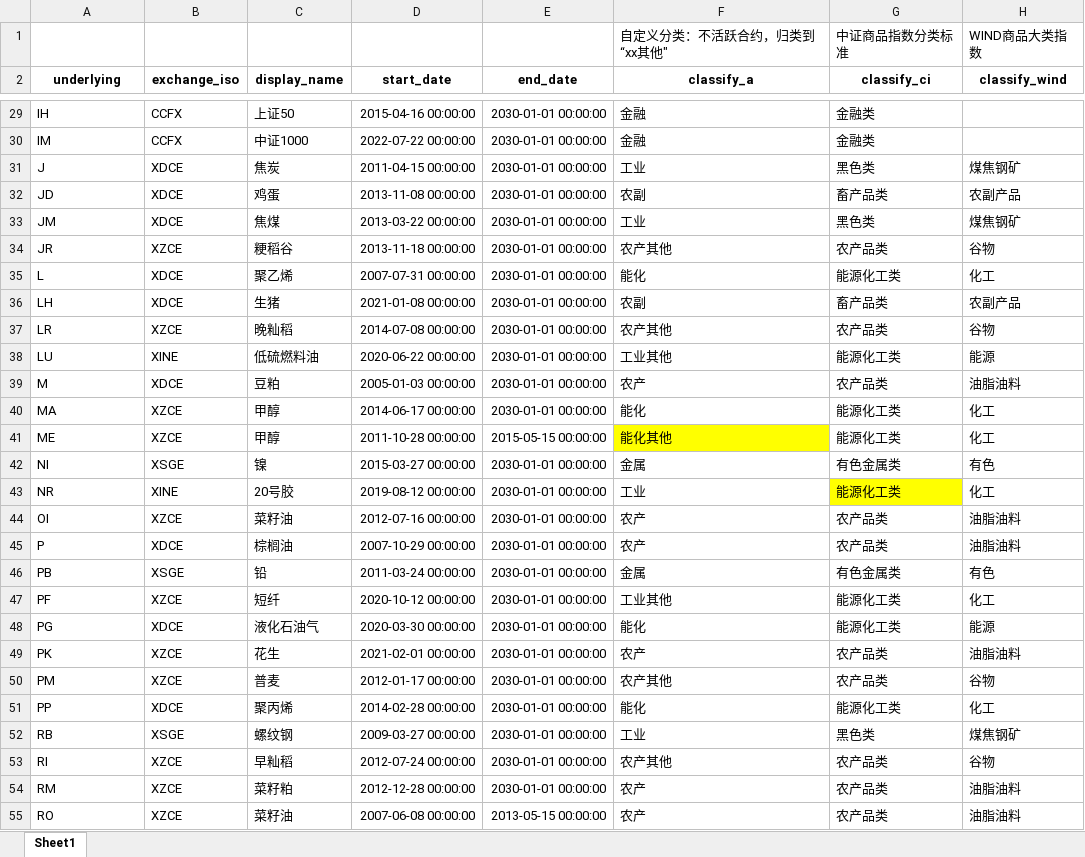
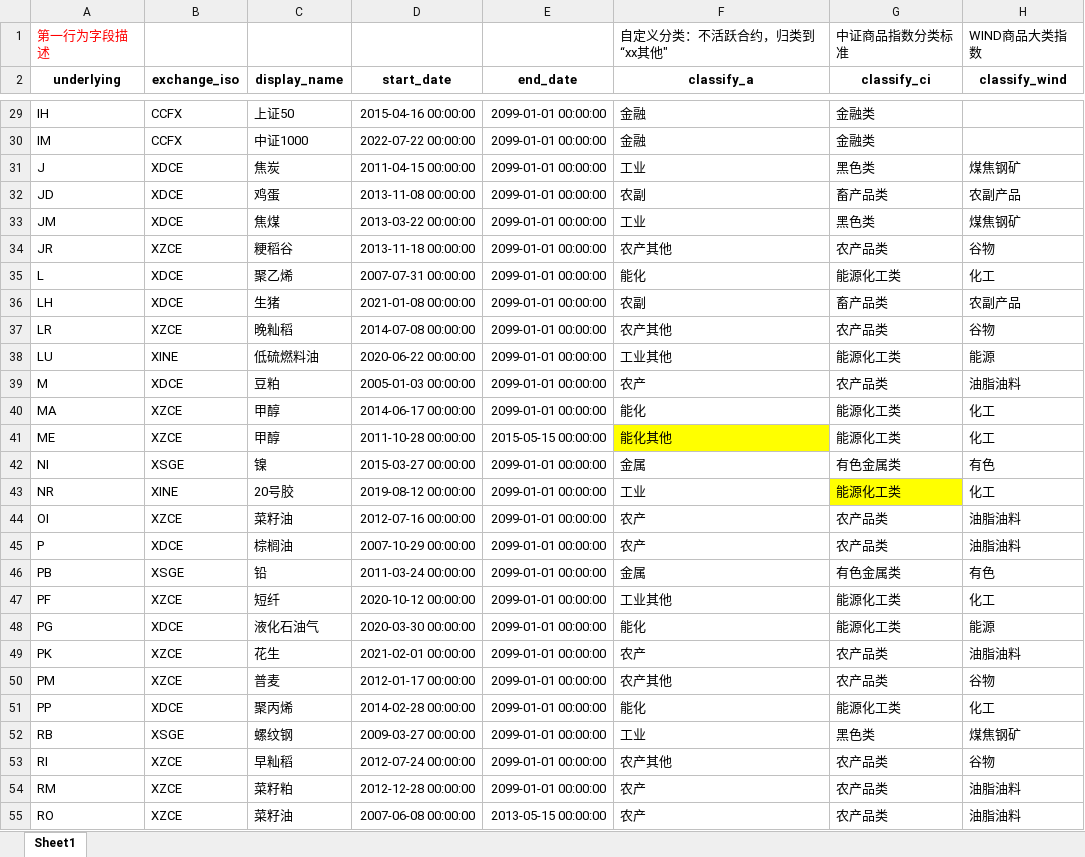
Before and after one commit to gfdata/aiutils-pkg, an Excel workbook: aiutils/future_classify.xlsx, sheet Sheet1, drawn as a sheet; only a part is shown, gaps mark what is left out; values as stored, in another font and other column widths than the file's, no borders; the diff covers the shown part only; the diff names each change by its address in the sheet, - before the commit and + after, or states it on an @@ line.

```diff
--- a/aiutils/future_classify.xlsx (sheet Sheet1)
+++ b/aiutils/future_classify.xlsx (sheet Sheet1)
-A1 (underlying): (empty)
+A1 (underlying): 第一行为字段描述
-E29:E40 (end_date): 2030-01-01 00:00:00
+E29:E40 (end_date): 2099-01-01 00:00:00
-E42:E54 (end_date): 2030-01-01 00:00:00
+E42:E54 (end_date): 2099-01-01 00:00:00
```
Also changed, not shown: 1 added row and 47 edited cells elsewhere in this sheet, 14 other files.
